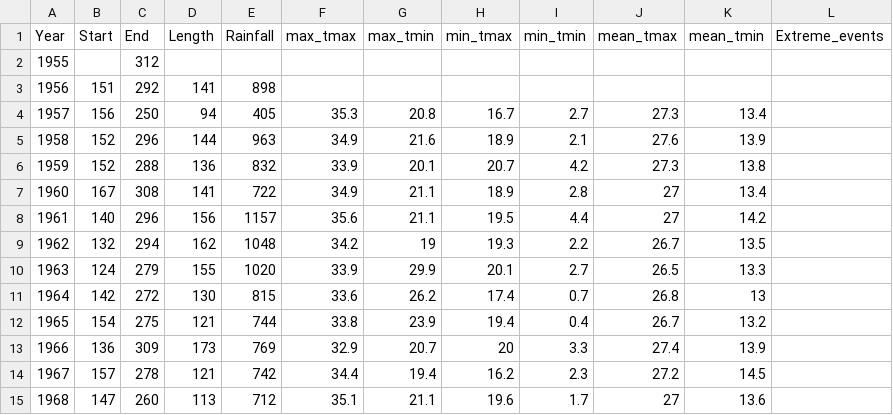
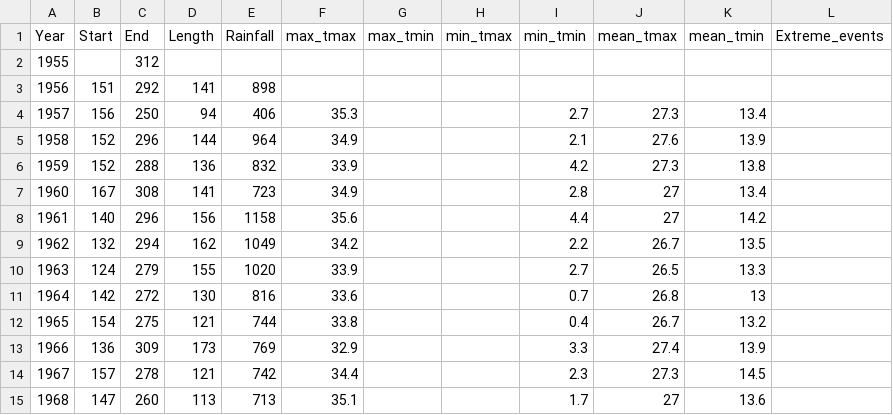
Before and after one commit to e-picsa/picsa-apps, a CSV file: apps/picsa-tools/climate-tool/src/assets/summaries/zm/lundazi_met.csv, drawn as a sheet; only a part is shown; the diff covers the shown part only.

```diff
--- a/apps/picsa-tools/climate-tool/src/assets/summaries/zm/lundazi_met.csv
+++ b/apps/picsa-tools/climate-tool/src/assets/summaries/zm/lundazi_met.csv
@@ -3,13 +3,13 @@ Year,Start,End,Length,Rainfall,max_tmax,max_tmin,min_tmax,min_tmin,mean_tmax,mea
 1956,151,292,141,898,,,,,,,
-1957,156,250,94,405,35.3,20.8,16.7,2.7,27.3,13.4,
-1958,152,296,144,963,34.9,21.6,18.9,2.1,27.6,13.9,
-1959,152,288,136,832,33.9,20.1,20.7,4.2,27.3,13.8,
-1960,167,308,141,722,34.9,21.1,18.9,2.8,27,13.4,
-1961,140,296,156,1157,35.6,21.1,19.5,4.4,27,14.2,
-1962,132,294,162,1048,34.2,19,19.3,2.2,26.7,13.5,
-1963,124,279,155,1020,33.9,29.9,20.1,2.7,26.5,13.3,
-1964,142,272,130,815,33.6,26.2,17.4,0.7,26.8,13,
-1965,154,275,121,744,33.8,23.9,19.4,0.4,26.7,13.2,
-1966,136,309,173,769,32.9,20.7,20,3.3,27.4,13.9,
-1967,157,278,121,742,34.4,19.4,16.2,2.3,27.2,14.5,
-1968,147,260,113,712,35.1,21.1,19.6,1.7,27,13.6,
+1957,156,250,94,406,35.3,,,2.7,27.3,13.4,
+1958,152,296,144,964,34.9,,,2.1,27.6,13.9,
+1959,152,288,136,832,33.9,,,4.2,27.3,13.8,
+1960,167,308,141,723,34.9,,,2.8,27,13.4,
+1961,140,296,156,1158,35.6,,,4.4,27,14.2,
+1962,132,294,162,1049,34.2,,,2.2,26.7,13.5,
+1963,124,279,155,1020,33.9,,,2.7,26.5,13.3,
+1964,142,272,130,816,33.6,,,0.7,26.8,13,
+1965,154,275,121,744,33.8,,,0.4,26.7,13.2,
+1966,136,309,173,769,32.9,,,3.3,27.4,13.9,
+1967,157,278,121,742,34.4,,,2.3,27.3,14.5,
+1968,147,260,113,713,35.1,,,1.7,27,13.6,
```
Also changed, not shown: 154 edited cells elsewhere in this file, apps/picsa-tools/climate-tool/src/assets/summaries/zm/mfuwe_met.csv, apps/picsa-tools/climate-tool/src/assets/summaries/zm/msekera_agromet.csv, 8 other files.
